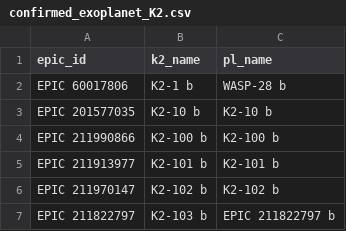
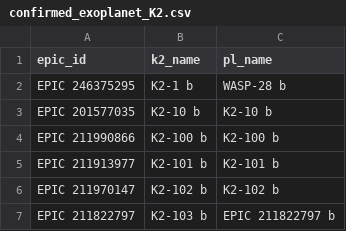
Before and after one commit to giorgio-angelo-esposito/ExoHunter, a CSV file: csv/confirmed_exoplanet_K2.csv, drawn as a sheet; only a part is shown.

Commit message:
Update confirmed_exoplanet_K2.csv

```diff
--- a/csv/confirmed_exoplanet_K2.csv
+++ b/csv/confirmed_exoplanet_K2.csv
@@ -1,3 +1,3 @@
 epic_id,k2_name,pl_name
-EPIC 60017806,K2-1 b,WASP-28 b
+EPIC 246375295,K2-1 b,WASP-28 b
 EPIC 201577035,K2-10 b,K2-10 b
```
